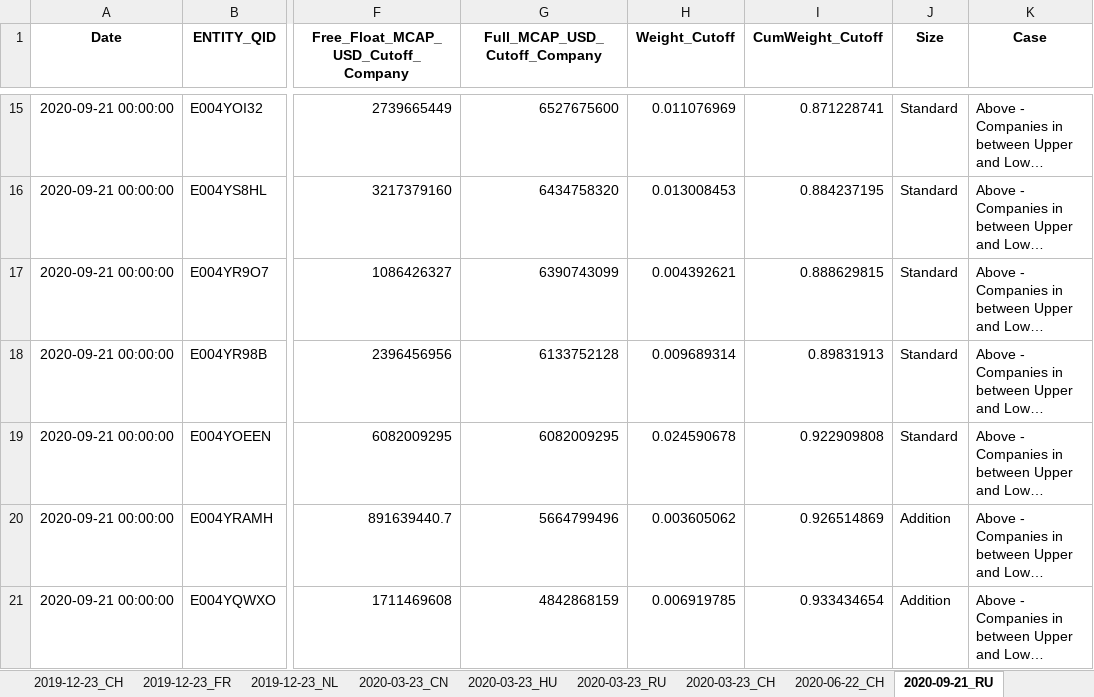
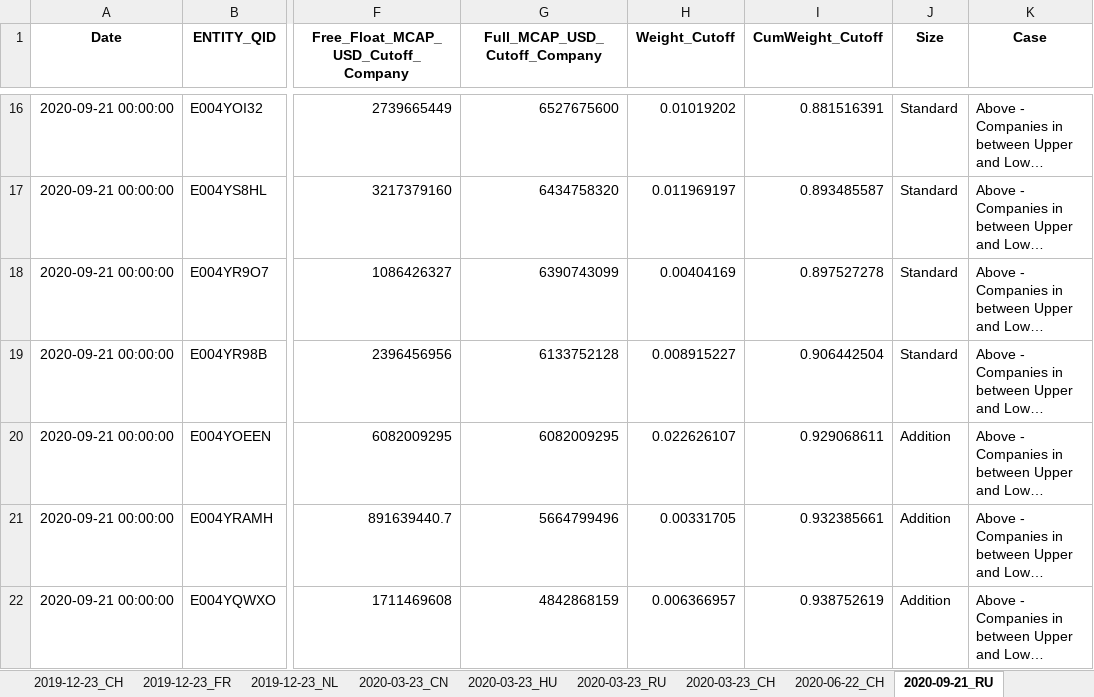
Before and after one commit to lucababbi/V0_SAMCO, an Excel workbook: Output/TopPercentage_Report_Rebalancing.xlsx, sheet 2020-09-21_RU, drawn as a sheet; only a part is shown, gaps mark what is left out; long unchanged cells end in …; values as stored, in another font and other column widths than the file's, no borders; addresses are those after the commit; the diff covers the shown part only; the diff names each change by its address in the sheet, - before the commit and + after, or states it on an @@ line.

```diff
--- a/Output/TopPercentage_Report_Rebalancing.xlsx (sheet 2020-09-21_RU)
+++ b/Output/TopPercentage_Report_Rebalancing.xlsx (sheet 2020-09-21_RU)
-H16 (Weight_Cutoff): 0.011076969
+H16 (Weight_Cutoff): 0.01019202
-I16 (CumWeight_Cutoff): 0.871228741
+I16 (CumWeight_Cutoff): 0.881516391
-H17 (Weight_Cutoff): 0.013008453
+H17 (Weight_Cutoff): 0.011969197
-I17 (CumWeight_Cutoff): 0.884237195
+I17 (CumWeight_Cutoff): 0.893485587
-H18 (Weight_Cutoff): 0.004392621
+H18 (Weight_Cutoff): 0.00404169
-I18 (CumWeight_Cutoff): 0.888629815
+I18 (CumWeight_Cutoff): 0.897527278
-H19 (Weight_Cutoff): 0.009689314
+H19 (Weight_Cutoff): 0.008915227
-I19 (CumWeight_Cutoff): 0.89831913
+I19 (CumWeight_Cutoff): 0.906442504
-H20 (Weight_Cutoff): 0.024590678
+H20 (Weight_Cutoff): 0.022626107
-I20 (CumWeight_Cutoff): 0.922909808
+I20 (CumWeight_Cutoff): 0.929068611
-J20 (Size): Standard
+J20 (Size): Addition
-H21 (Weight_Cutoff): 0.003605062
+H21 (Weight_Cutoff): 0.00331705
-I21 (CumWeight_Cutoff): 0.926514869
+I21 (CumWeight_Cutoff): 0.932385661
-H22 (Weight_Cutoff): 0.006919785
+H22 (Weight_Cutoff): 0.006366957
-I22 (CumWeight_Cutoff): 0.933434654
+I22 (CumWeight_Cutoff): 0.938752619
```
Also changed, not shown: 1 added row and 30 edited cells elsewhere in this sheet, sheet 2021-03-22_US, sheet 2021-06-21_US, sheet 2021-12-20_RU, sheet 2021-03-22_RU, sheet 2019-12-23_CH, sheet 2021-06-21_CN, 7 more sheets, 9 other files.
